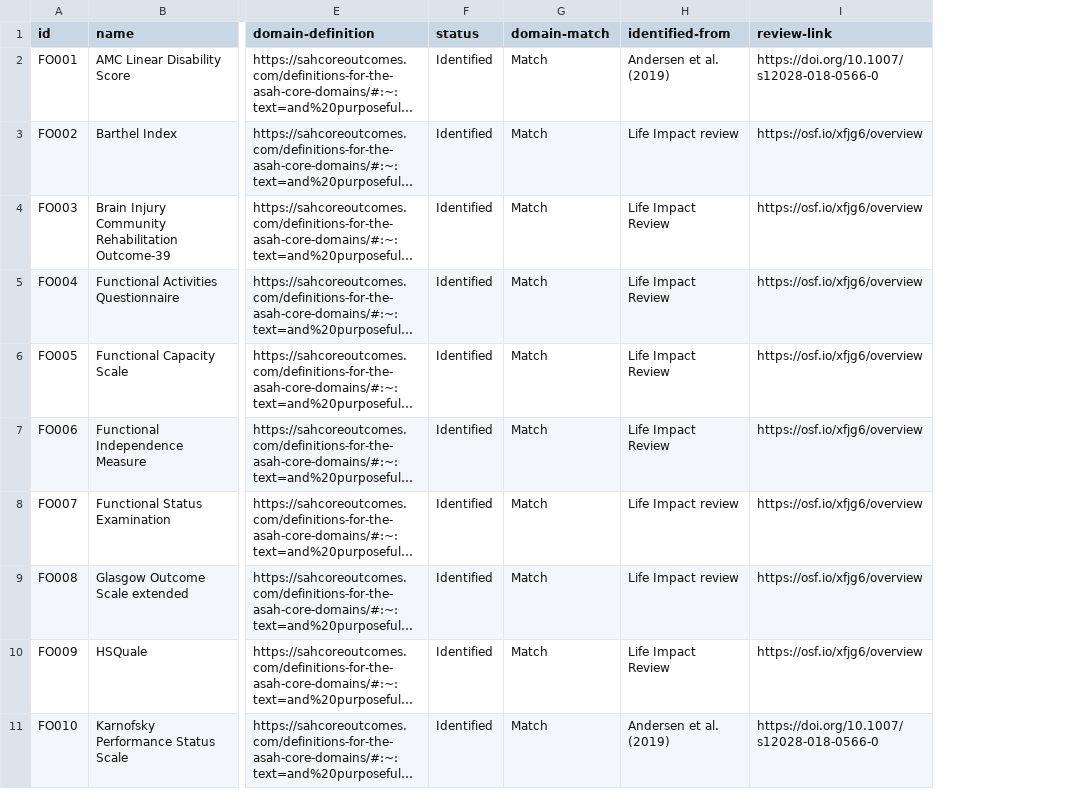
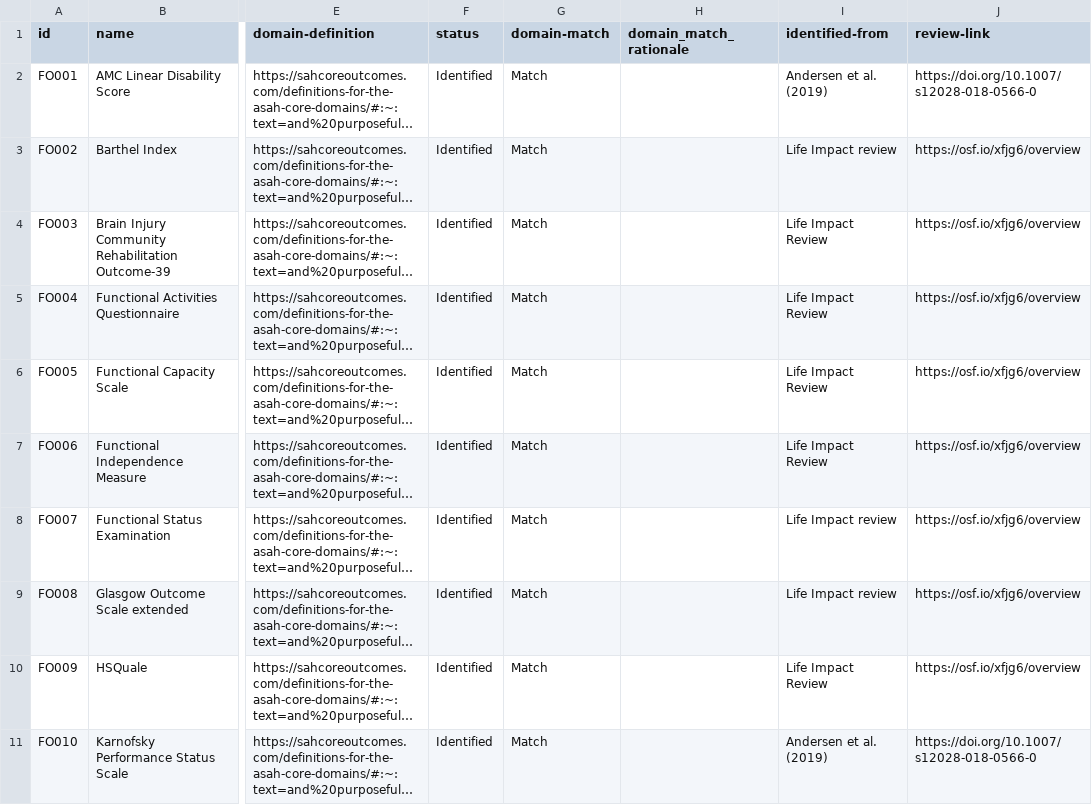
Before and after one commit to SeanFTPatterson/Functional-Outcomes, a CSV file: data/instruments.csv, drawn as a sheet; only a part is shown, gaps mark what is left out; long unchanged cells end in …; the diff names each change by its address in the sheet, - before the commit and + after, or states it on an @@ line.

```diff
--- a/data/instruments.csv
+++ b/data/instruments.csv
+column H (domain_match_rationale), empty
```
Also changed, not shown: data/fields.csv, 2 other files.
